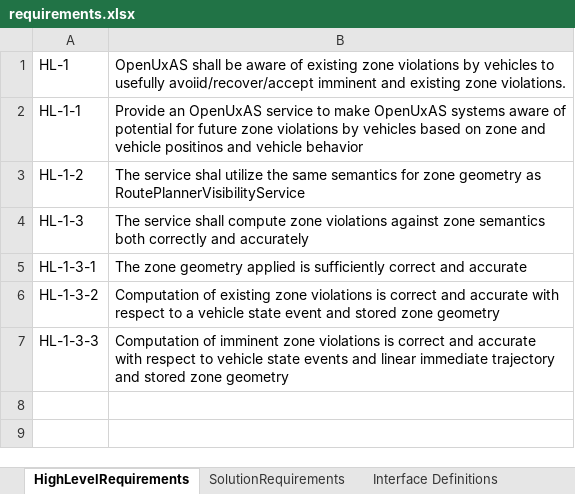
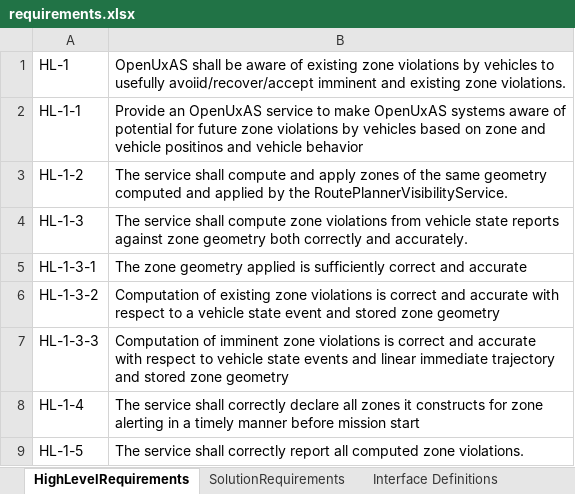
Before and after one commit to jrowanhill/OpenUxAS-ZoneAlert, an Excel workbook: doc/assurance/ZoneAlertService/3-Specification/A-Requirements/requirements.xlsx, sheet HighLevelRequirements, drawn as a sheet; values as stored, in another font and other column widths than the file's, no borders; the diff names each change by its address in the sheet, - before the commit and + after, or states it on an @@ line.

Commit message:
Argument updates moving towards assurance solution map.

```diff
--- a/doc/assurance/ZoneAlertService/3-Specification/A-Requirements/requirements.xlsx (sheet HighLevelRequirements)
+++ b/doc/assurance/ZoneAlertService/3-Specification/A-Requirements/requirements.xlsx (sheet HighLevelRequirements)
-B3: The service shal utilize the same semantics for zone geometry as RoutePlannerVisibilityService
+B3: The service shall compute and apply zones of the same geometry computed and applied by the RoutePlannerVisibilityService.
-B4: …zone violations against zone semantics both correctly and accurately
+B4: …zone violations from vehicle state reports against zone geometry both correctly and accurately.
+row 8: HL-1-4 | The service shall correctly declare all zones it constructs for zone alerting in a timely manner before mission start
+row 9: HL-1-5 | The service shall correctly report all computed zone violations.
```
Also changed, not shown: doc/assurance/ZoneAlertService/4-Issues/issues.xlsx, 5 other files.
